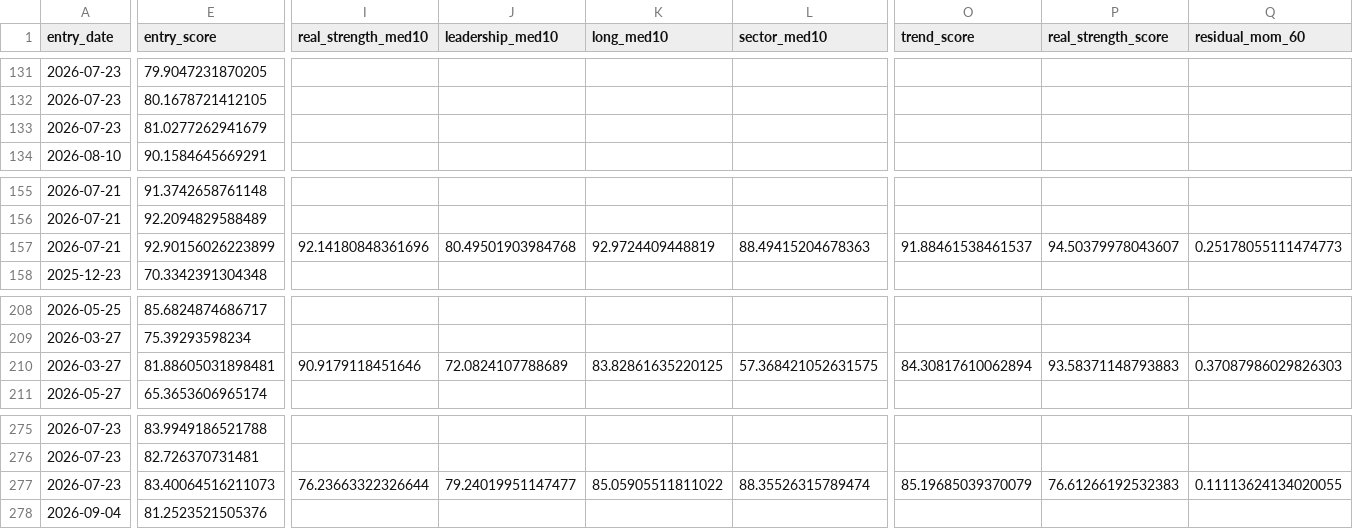
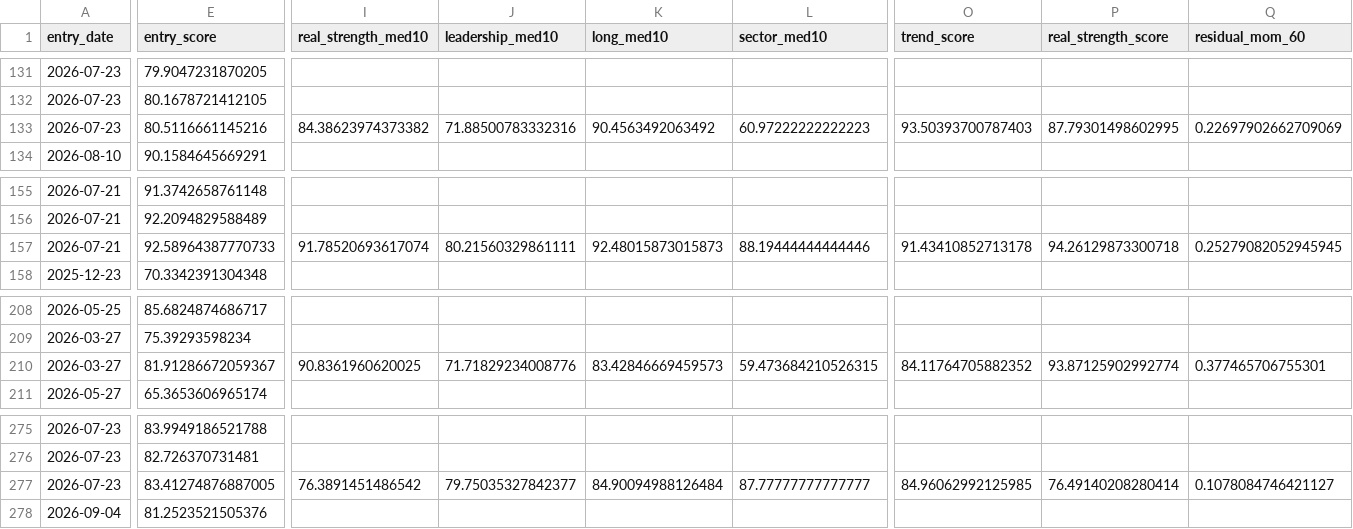
Before and after one commit to nguyenworkingg-sketch/Vietnam-Market-Flow, a CSV file: outputs/entry_signal_audit.csv, drawn as a sheet; only a part is shown, gaps mark what is left out; removed rows and columns are numbered as before the commit, all else as after; rows hold the shown columns only; the diff covers the shown part only; the diff names each change by its address in the sheet, - before the commit and + after, or states it on an @@ line.

```diff
--- a/outputs/entry_signal_audit.csv
+++ b/outputs/entry_signal_audit.csv
-row 133: 2026-07-23 | 81.0277262941679
+row 133: 2026-07-23 | 80.5116661145216 | 84.38623974373382 | 71.88500783332316 | 90.4563492063492 | 60.97222222222223 | 93.50393700787403 | 87.79301498602995 | 0.22697902662709069
-E157 (entry_score): 92.90156026223899
+E157 (entry_score): 92.58964387770733
-I157 (real_strength_med10): 92.14180848361696
+I157 (real_strength_med10): 91.78520693617074
-J157 (leadership_med10): 80.49501903984768
+J157 (leadership_med10): 80.21560329861111
-K157 (long_med10): 92.9724409448819
+K157 (long_med10): 92.48015873015873
-L157 (sector_med10): 88.49415204678363
+L157 (sector_med10): 88.19444444444446
-O157 (trend_score): 91.88461538461537
+O157 (trend_score): 91.43410852713178
-P157 (real_strength_score): 94.50379978043607
+P157 (real_strength_score): 94.26129873300718
-Q157 (residual_mom_60): 0.25178055111474773
+Q157 (residual_mom_60): 0.25279082052945945
-E210 (entry_score): 81.88605031898481
+E210 (entry_score): 81.91286672059367
-I210 (real_strength_med10): 90.9179118451646
+I210 (real_strength_med10): 90.8361960620025
-J210 (leadership_med10): 72.0824107788689
+J210 (leadership_med10): 71.71829234008776
-K210 (long_med10): 83.82861635220125
+K210 (long_med10): 83.42846669459573
-L210 (sector_med10): 57.368421052631575
+L210 (sector_med10): 59.473684210526315
-O210 (trend_score): 84.30817610062894
+O210 (trend_score): 84.11764705882352
-P210 (real_strength_score): 93.58371148793883
+P210 (real_strength_score): 93.87125902992774
-Q210 (residual_mom_60): 0.37087986029826303
+Q210 (residual_mom_60): 0.377465706755301
-E277 (entry_score): 83.40064516211073
+E277 (entry_score): 83.41274876887005
-I277 (real_strength_med10): 76.23663322326644
+I277 (real_strength_med10): 76.3891451486542
-J277 (leadership_med10): 79.24019951147477
+J277 (leadership_med10): 79.75035327842377
-K277 (long_med10): 85.05905511811022
+K277 (long_med10): 84.90094988126484
-L277 (sector_med10): 88.35526315789474
+L277 (sector_med10): 87.77777777777777
-O277 (trend_score): 85.19685039370079
+O277 (trend_score): 84.96062992125985
-P277 (real_strength_score): 76.61266192532383
+P277 (real_strength_score): 76.49140208280414
-Q277 (residual_mom_60): 0.11113624134020055
+Q277 (residual_mom_60): 0.1078084746421127
```
Also changed, not shown: 13 edited cells elsewhere in this file, outputs/backtest/fast_trade_event_returns.csv, outputs/entry_signal_history.csv, 22 other files.
